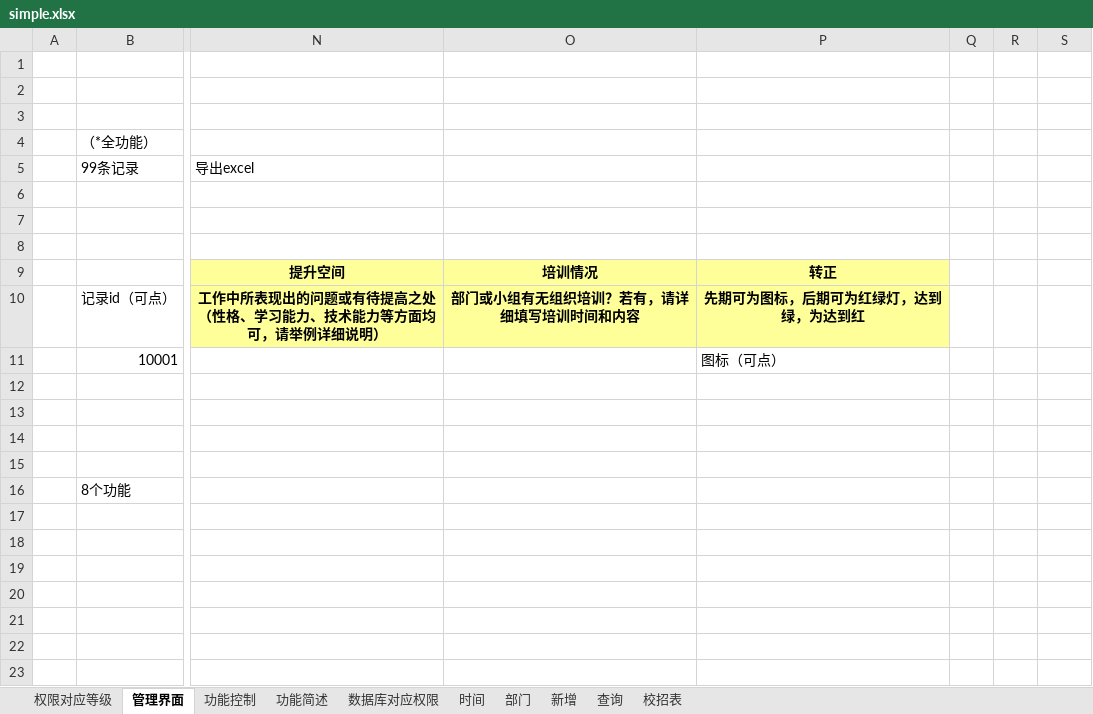
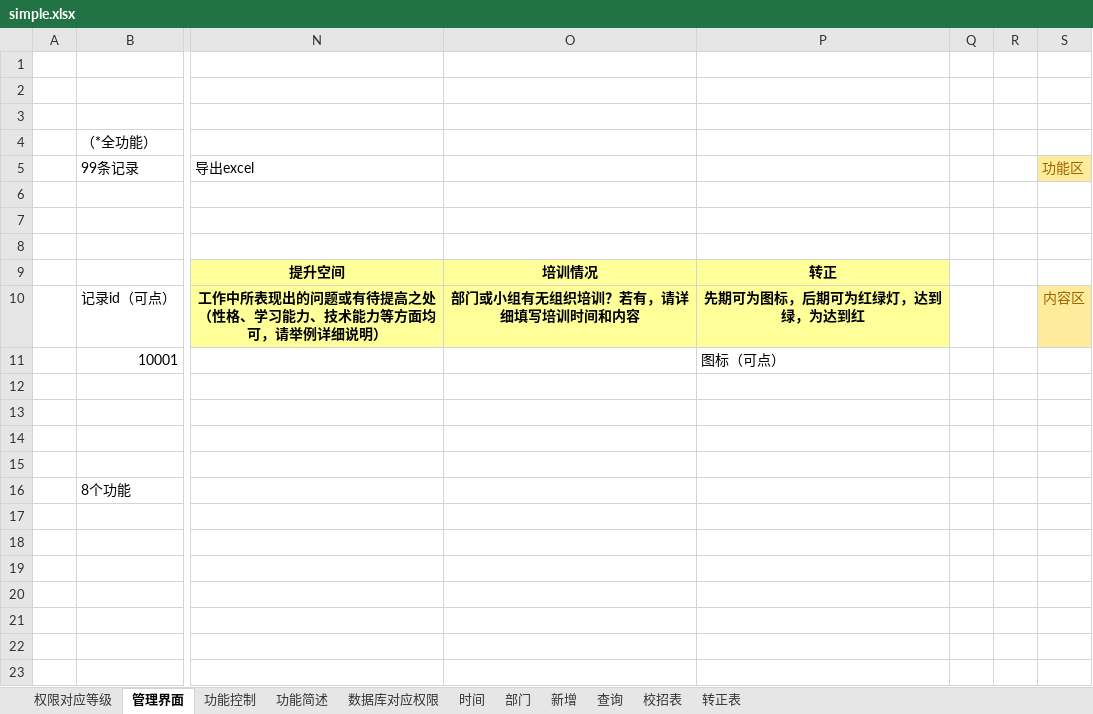
Before and after one commit to svchost32/TDH-AM, an Excel workbook: simple.xlsx, sheet 管理界面, drawn as a sheet; only a part is shown, gaps mark what is left out; values as stored, in another font and other column widths than the file's, no borders; the diff names each change by its address in the sheet, - before the commit and + after, or states it on an @@ line.

```diff
--- a/simple.xlsx (sheet 管理界面)
+++ b/simple.xlsx (sheet 管理界面)
+sheet tab: 转正表
-S5: (empty)
+S5: 功能区
-S5 fill: none
+S5 fill: #FFEB9C
-S10: (empty)
+S10: 内容区
-S10 fill: none
+S10 fill: #FFEB9C
```
